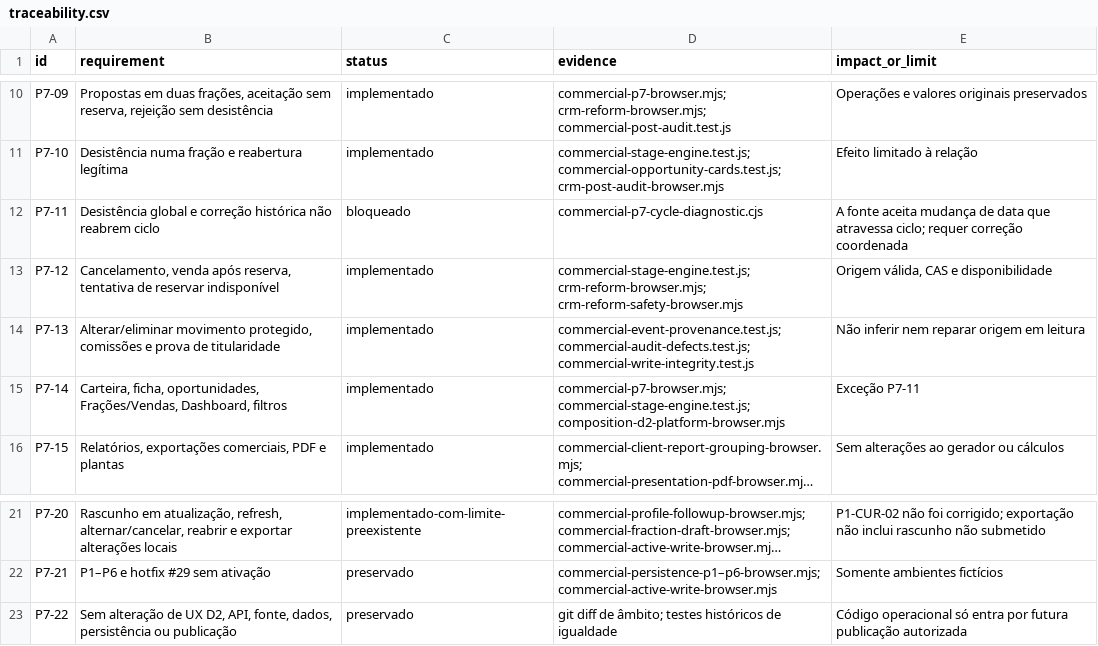
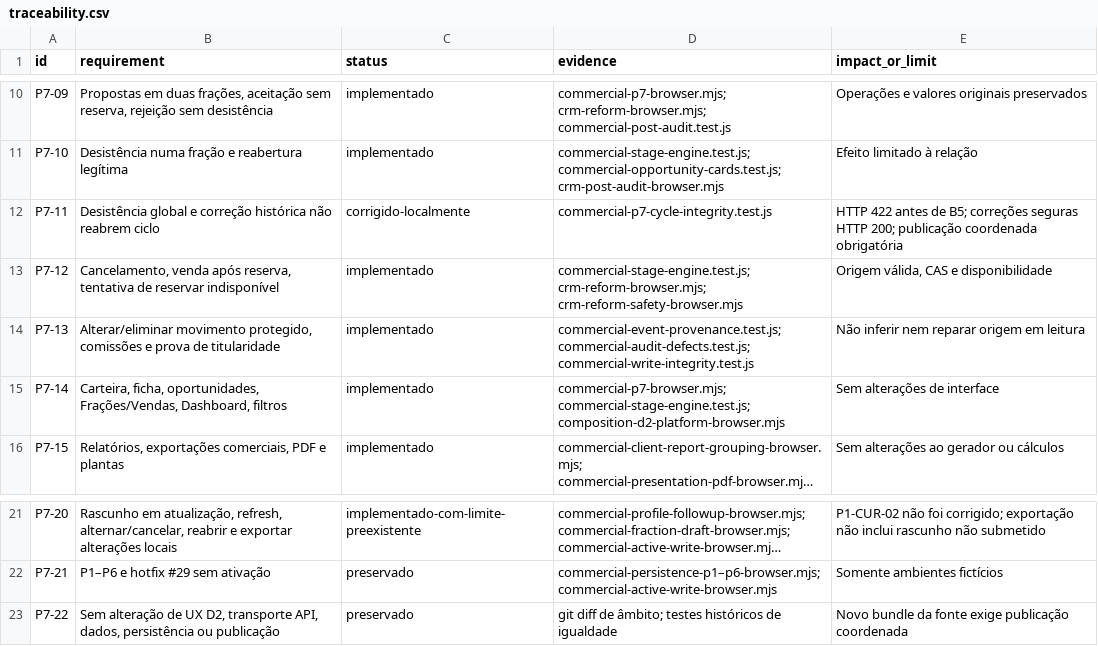
Before and after one commit to Algarp2026/dashboard-imobiliario, a CSV file: docs/p7-commercial/traceability.csv, drawn as a sheet; only a part is shown, gaps mark what is left out; long unchanged cells end in …; the diff names each change by its address in the sheet, - before the commit and + after, or states it on an @@ line.

Commit message:
Prevent historical corrections from reopening commercial cycles

```diff
--- a/docs/p7-commercial/traceability.csv
+++ b/docs/p7-commercial/traceability.csv
-C12 (status): bloqueado
+C12 (status): corrigido-localmente
-D12 (evidence): commercial-p7-cycle-diagnostic.cjs
+D12 (evidence): commercial-p7-cycle-integrity.test.js
-E12 (impact_or_limit): A fonte aceita mudança de data que atravessa ciclo; requer correção coordenada
+E12 (impact_or_limit): HTTP 422 antes de B5; correções seguras HTTP 200; publicação coordenada obrigatória
-E15 (impact_or_limit): Exceção P7-11
+E15 (impact_or_limit): Sem alterações de interface
-B23 (requirement): …UX D2, API, fonte, dados, persistência…
+B23 (requirement): …UX D2, transporte API, dados, persistência…
-E23 (impact_or_limit): Código operacional só entra por futura publicação autorizada
+E23 (impact_or_limit): Novo bundle da fonte exige publicação coordenada
```
Also changed, not shown: 24 other files.
